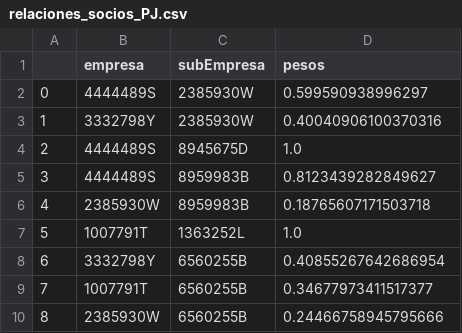
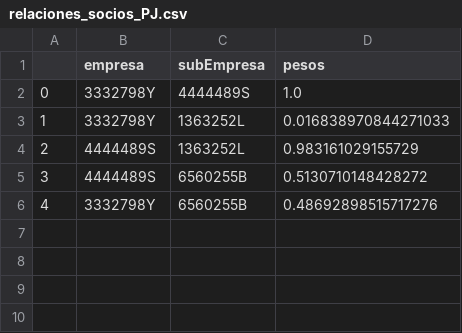
Before and after one commit to IvanCGBL/pruebas, a CSV file: relaciones_socios_PJ.csv, drawn as a sheet; removed rows and columns are numbered as before the commit, all else as after; the diff names each change by its address in the sheet, - before the commit and + after, or states it on an @@ line.

```diff
--- a/relaciones_socios_PJ.csv
+++ b/relaciones_socios_PJ.csv
-row 2: 0 | 4444489S | 2385930W | 0.599590938996297
+row 2: 0 | 3332798Y | 4444489S | 1.0
-C3 (subEmpresa): 2385930W
+C3 (subEmpresa): 1363252L
-D3 (pesos): 0.40040906100370316
+D3 (pesos): 0.016838970844271033
-C4 (subEmpresa): 8945675D
+C4 (subEmpresa): 1363252L
-D4 (pesos): 1.0
+D4 (pesos): 0.983161029155729
-C5 (subEmpresa): 8959983B
+C5 (subEmpresa): 6560255B
-D5 (pesos): 0.8123439282849627
+D5 (pesos): 0.5130710148428272
-row 6: 4 | 2385930W | 8959983B | 0.18765607171503718
-row 7: 5 | 1007791T | 1363252L | 1.0
@@ column A renumbered in row 6 @@
-D6 (pesos): 0.40855267642686954
+D6 (pesos): 0.48692898515717276
-row 9: 7 | 1007791T | 6560255B | 0.34677973411517377
-row 10: 8 | 2385930W | 6560255B | 0.24466758945795666
```
Also changed, not shown: direcciones.csv, personas_fisicas.csv, 7 other files.
